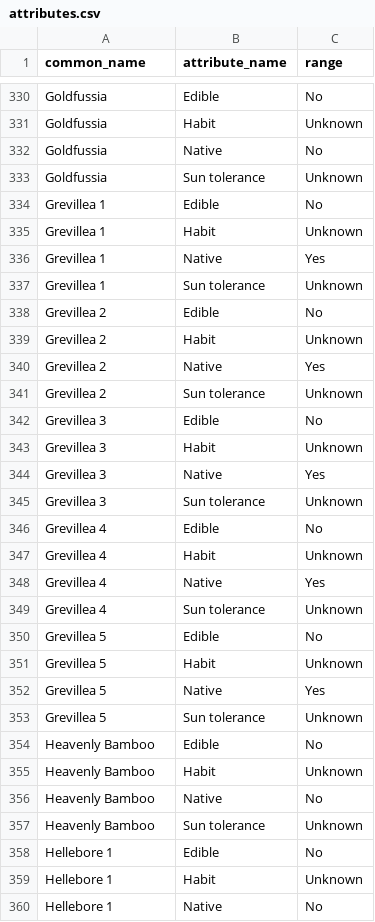
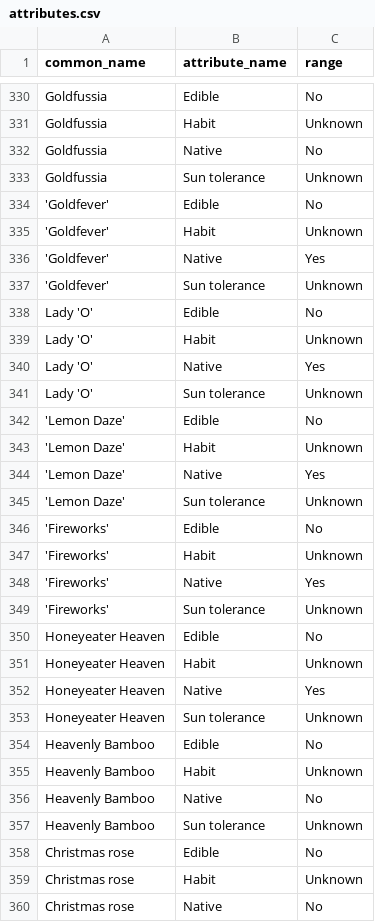
Before and after one commit to ronsavage/WWW-Garden-Design, a CSV file: data/attributes.csv, drawn as a sheet; only a part is shown, gaps mark what is left out; the diff covers the shown part only.

Commit message:
After running fix.names.pl on common_name

```diff
--- a/data/attributes.csv
+++ b/data/attributes.csv
@@ -334,20 +334,20 @@
-"Grevillea 1","Edible","No"
-"Grevillea 1","Habit","Unknown"
-"Grevillea 1","Native","Yes"
-"Grevillea 1","Sun tolerance","Unknown"
-"Grevillea 2","Edible","No"
-"Grevillea 2","Habit","Unknown"
-"Grevillea 2","Native","Yes"
-"Grevillea 2","Sun tolerance","Unknown"
-"Grevillea 3","Edible","No"
-"Grevillea 3","Habit","Unknown"
-"Grevillea 3","Native","Yes"
-"Grevillea 3","Sun tolerance","Unknown"
-"Grevillea 4","Edible","No"
-"Grevillea 4","Habit","Unknown"
-"Grevillea 4","Native","Yes"
-"Grevillea 4","Sun tolerance","Unknown"
-"Grevillea 5","Edible","No"
-"Grevillea 5","Habit","Unknown"
-"Grevillea 5","Native","Yes"
-"Grevillea 5","Sun tolerance","Unknown"
+'Goldfever',Edible,No
+'Goldfever',Habit,Unknown
+'Goldfever',Native,Yes
+'Goldfever',"Sun tolerance",Unknown
+"Lady 'O'",Edible,No
+"Lady 'O'",Habit,Unknown
+"Lady 'O'",Native,Yes
+"Lady 'O'","Sun tolerance",Unknown
+"'Lemon Daze'",Edible,No
+"'Lemon Daze'",Habit,Unknown
+"'Lemon Daze'",Native,Yes
+"'Lemon Daze'","Sun tolerance",Unknown
+'Fireworks',Edible,No
+'Fireworks',Habit,Unknown
+'Fireworks',Native,Yes
+'Fireworks',"Sun tolerance",Unknown
+"Honeyeater Heaven",Edible,No
+"Honeyeater Heaven",Habit,Unknown
+"Honeyeater Heaven",Native,Yes
+"Honeyeater Heaven","Sun tolerance",Unknown
@@ -358,3 +358,3 @@
-"Hellebore 1","Edible","No"
-"Hellebore 1","Habit","Unknown"
-"Hellebore 1","Native","No"
+"Christmas rose",Edible,No
+"Christmas rose",Habit,Unknown
+"Christmas rose",Native,No
```
Also changed, not shown: 177 edited cells elsewhere in this file, data/flowers.csv, data/flowers.garden.csv, 6 other files.
